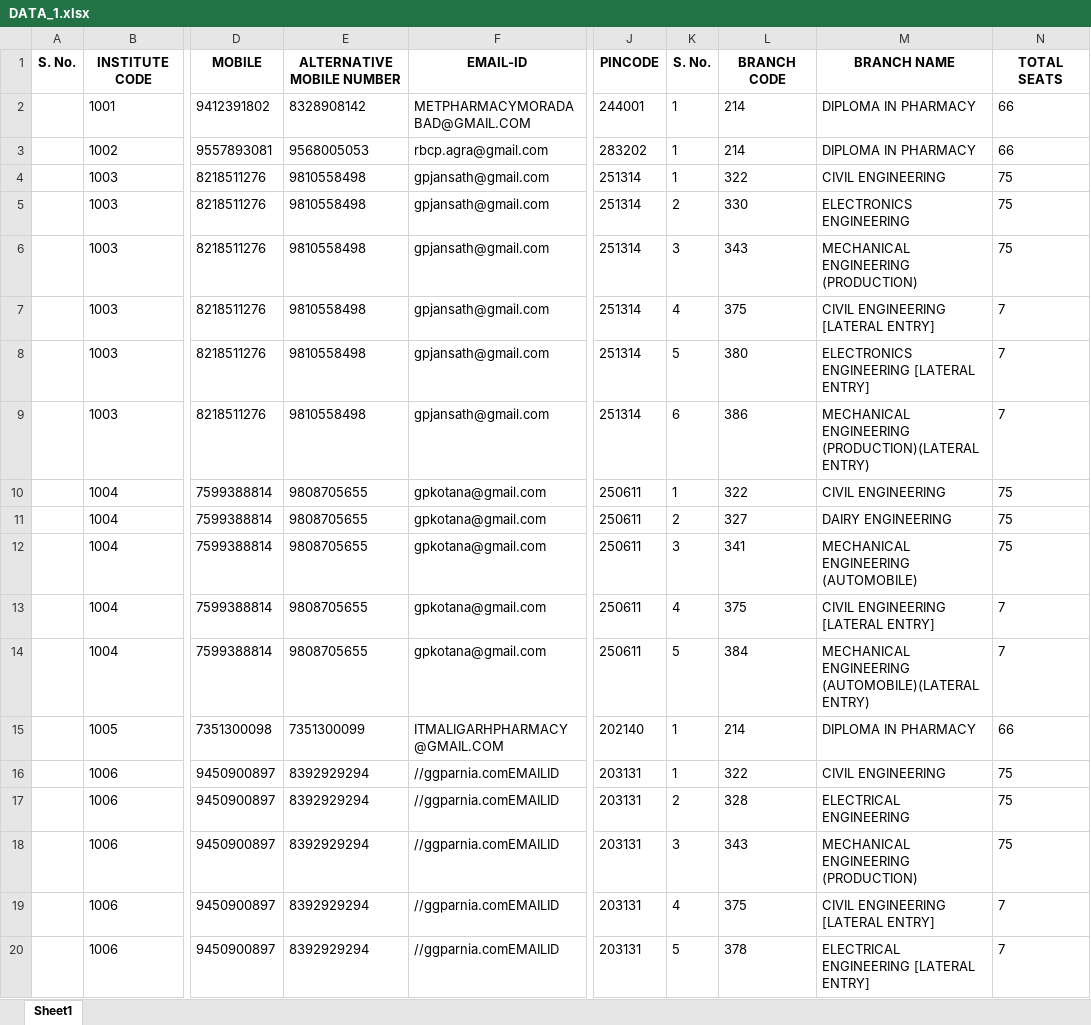
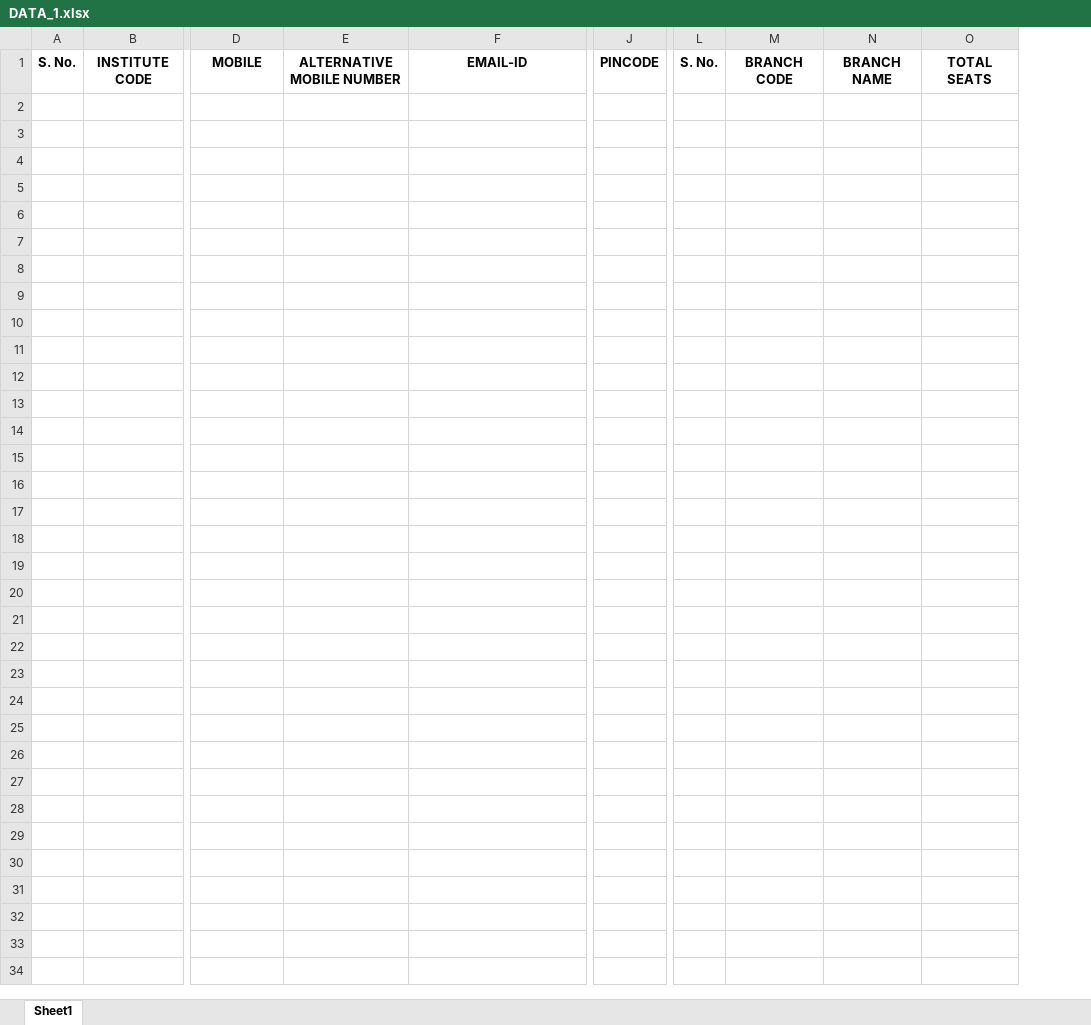
Before and after one commit to Charanmakkar/data-scrapping-python-1, an Excel workbook: DATA_1.xlsx, sheet Sheet1, drawn as a sheet; only a part is shown, gaps mark what is left out; values as stored, in another font and other column widths than the file's, no borders; removed rows and columns are numbered as before the commit, all else as after; rows hold the shown columns only; ↵ is a line break in a cell; the diff covers the shown part only; the diff names each change by its address in the sheet, - before the commit and + after, or states it on an @@ line.

```diff
--- a/DATA_1.xlsx (sheet Sheet1)
+++ b/DATA_1.xlsx (sheet Sheet1)
-column K, row 1: S. No.
-column L, row 1: BRANCH CODE
-column M, row 1: BRANCH NAME
-column N, row 1: TOTAL SEATS
+column L, row 1: S. No.
+column M, row 1: BRANCH CODE
+column N, row 1: BRANCH NAME
+column O, row 1: TOTAL SEATS
-E1: ALTERNATIVE MOBILE NUMBER
+E1: ALTERNATIVE ↵ MOBILE NUMBER
-row 2:  | 1001 | 9412391802 | 8328908142 | METPHARMACYMORADABAD@GMAIL.COM | 244001 | 1 | 214 | DIPLOMA IN PHARMACY | 66
-row 3:  | 1002 | 9557893081 | 9568005053 | rbcp.agra@gmail.com | 283202 | 1 | 214 | DIPLOMA IN PHARMACY | 66
-row 4:  | 1003 | 8218511276 | 9810558498 | gpjansath@gmail.com | 251314 | 1 | 322 | CIVIL ENGINEERING | 75
-row 5:  | 1003 | 8218511276 | 9810558498 | gpjansath@gmail.com | 251314 | 2 | 330 | ELECTRONICS ENGINEERING | 75
-row 6:  | 1003 | 8218511276 | 9810558498 | gpjansath@gmail.com | 251314 | 3 | 343 | MECHANICAL ENGINEERING (PRODUCTION) | 75
-row 7:  | 1003 | 8218511276 | 9810558498 | gpjansath@gmail.com | 251314 | 4 | 375 | CIVIL ENGINEERING [LATERAL ENTRY] | 7
-row 8:  | 1003 | 8218511276 | 9810558498 | gpjansath@gmail.com | 251314 | 5 | 380 | ELECTRONICS ENGINEERING [LATERAL ENTRY] | 7
-row 9:  | 1003 | 8218511276 | 9810558498 | gpjansath@gmail.com | 251314 | 6 | 386 | MECHANICAL ENGINEERING (PRODUCTION)(LATERAL ENTRY) | 7
-row 10:  | 1004 | 7599388814 | 9808705655 | gpkotana@gmail.com | 250611 | 1 | 322 | CIVIL ENGINEERING | 75
-row 11:  | 1004 | 7599388814 | 9808705655 | gpkotana@gmail.com | 250611 | 2 | 327 | DAIRY ENGINEERING | 75
-row 12:  | 1004 | 7599388814 | 9808705655 | gpkotana@gmail.com | 250611 | 3 | 341 | MECHANICAL ENGINEERING (AUTOMOBILE) | 75
-row 13:  | 1004 | 7599388814 | 9808705655 | gpkotana@gmail.com | 250611 | 4 | 375 | CIVIL ENGINEERING [LATERAL ENTRY] | 7
-row 14:  | 1004 | 7599388814 | 9808705655 | gpkotana@gmail.com | 250611 | 5 | 384 | MECHANICAL ENGINEERING (AUTOMOBILE)(LATERAL ENTRY) | 7
-row 15:  | 1005 | 7351300098 | 7351300099 | ITMALIGARHPHARMACY@GMAIL.COM | 202140 | 1 | 214 | DIPLOMA IN PHARMACY | 66
-row 16:  | 1006 | 9450900897 | 8392929294 | //ggparnia.comEMAILID | 203131 | 1 | 322 | CIVIL ENGINEERING | 75
-row 17:  | 1006 | 9450900897 | 8392929294 | //ggparnia.comEMAILID | 203131 | 2 | 328 | ELECTRICAL ENGINEERING | 75
-row 18:  | 1006 | 9450900897 | 8392929294 | //ggparnia.comEMAILID | 203131 | 3 | 343 | MECHANICAL ENGINEERING (PRODUCTION) | 75
-row 19:  | 1006 | 9450900897 | 8392929294 | //ggparnia.comEMAILID | 203131 | 4 | 375 | CIVIL ENGINEERING [LATERAL ENTRY] | 7
-row 20:  | 1006 | 9450900897 | 8392929294 | //ggparnia.comEMAILID | 203131 | 5 | 378 | ELECTRICAL ENGINEERING [LATERAL ENTRY] | 7
```
Also changed, not shown: 11 removed rows elsewhere in this sheet, 2 other files.
